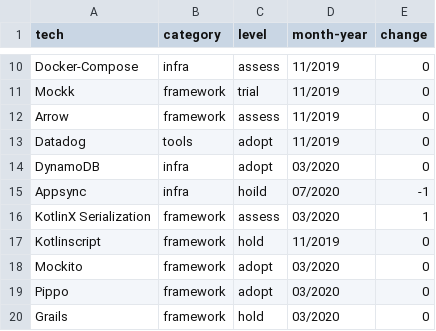
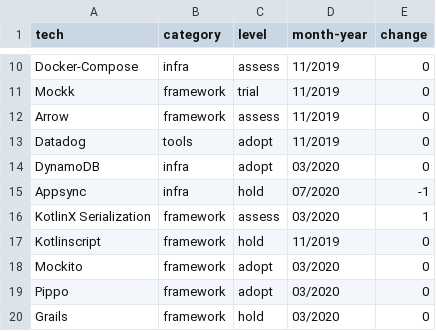
Before and after one commit to GuiaBolso/tech-radar, a CSV file: techs.csv, drawn as a sheet; only a part is shown, gaps mark what is left out.

Commit message:
Modifica csv

```diff
--- a/techs.csv
+++ b/techs.csv
@@ -14,3 +14,3 @@ Datadog;tools;adopt;11/2019;0
 DynamoDB;infra;adopt;03/2020;0
-Appsync;infra;hoild;07/2020;-1
+Appsync;infra;hold;07/2020;-1
 KotlinX Serialization;framework;assess;03/2020;1
```
